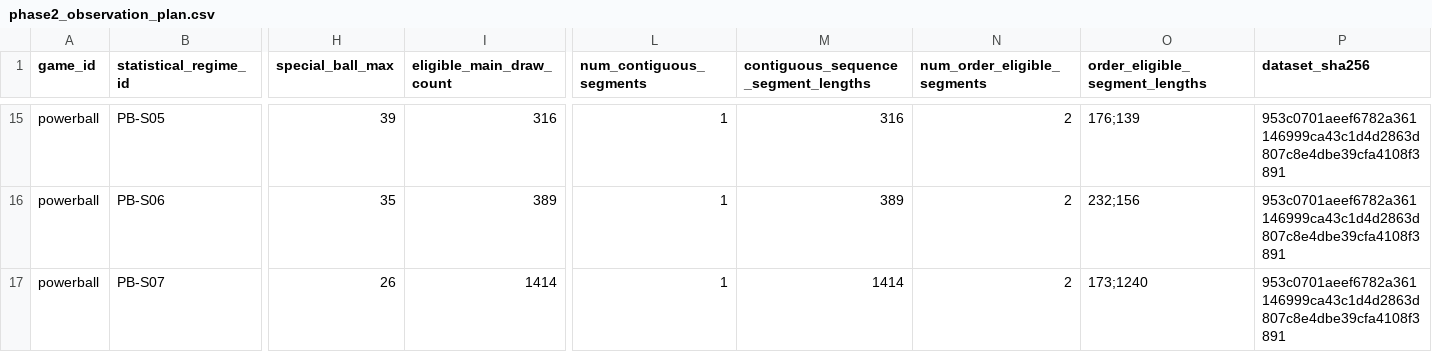
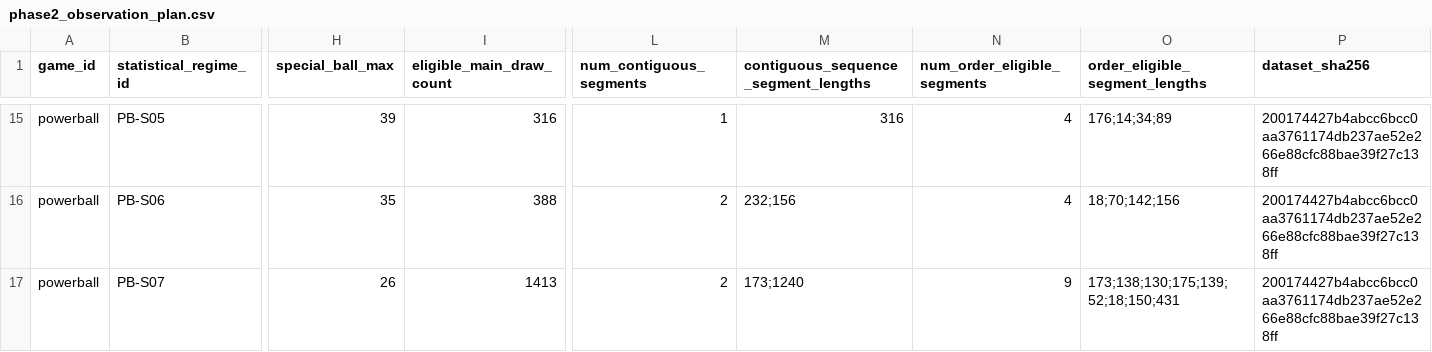
Before and after one commit to donielle87/project_fortuna, a CSV file: metadata/phase2_observation_plan.csv, drawn as a sheet; only a part is shown, gaps mark what is left out; the diff covers the shown part only; the diff names each change by its address in the sheet, - before the commit and + after, or states it on an @@ line.

```diff
--- a/metadata/phase2_observation_plan.csv
+++ b/metadata/phase2_observation_plan.csv
-N15:N16 (num_order_eligible_segments): 2
+N15:N16 (num_order_eligible_segments): 4
-O15 (order_eligible_segment_lengths): 176;139
+O15 (order_eligible_segment_lengths): 176;14;34;89
-P15:P17 (dataset_sha256): 953c0701aeef6782a361146999ca43c1d4d2863d807c8e4dbe39cfa4108f3891
+P15:P17 (dataset_sha256): 200174427b4abcc6bcc0aa3761174db237ae52e266e88cfc88bae39f27c138ff
-I16 (eligible_main_draw_count): 389
+I16 (eligible_main_draw_count): 388
-L16:L17 (num_contiguous_segments): 1
+L16:L17 (num_contiguous_segments): 2
-M16: 389
+M16: 232;156
-O16 (order_eligible_segment_lengths): 232;156
+O16 (order_eligible_segment_lengths): 18;70;142;156
-I17 (eligible_main_draw_count): 1414
+I17 (eligible_main_draw_count): 1413
-M17: 1414
+M17: 173;1240
-N17 (num_order_eligible_segments): 2
+N17 (num_order_eligible_segments): 9
-O17 (order_eligible_segment_lengths): 173;1240
+O17 (order_eligible_segment_lengths): 173;138;130;175;139;52;18;150;431
```
Also changed, not shown: 45 edited cells elsewhere in this file, data/processed/data_quality_report.csv, 7 other files.
